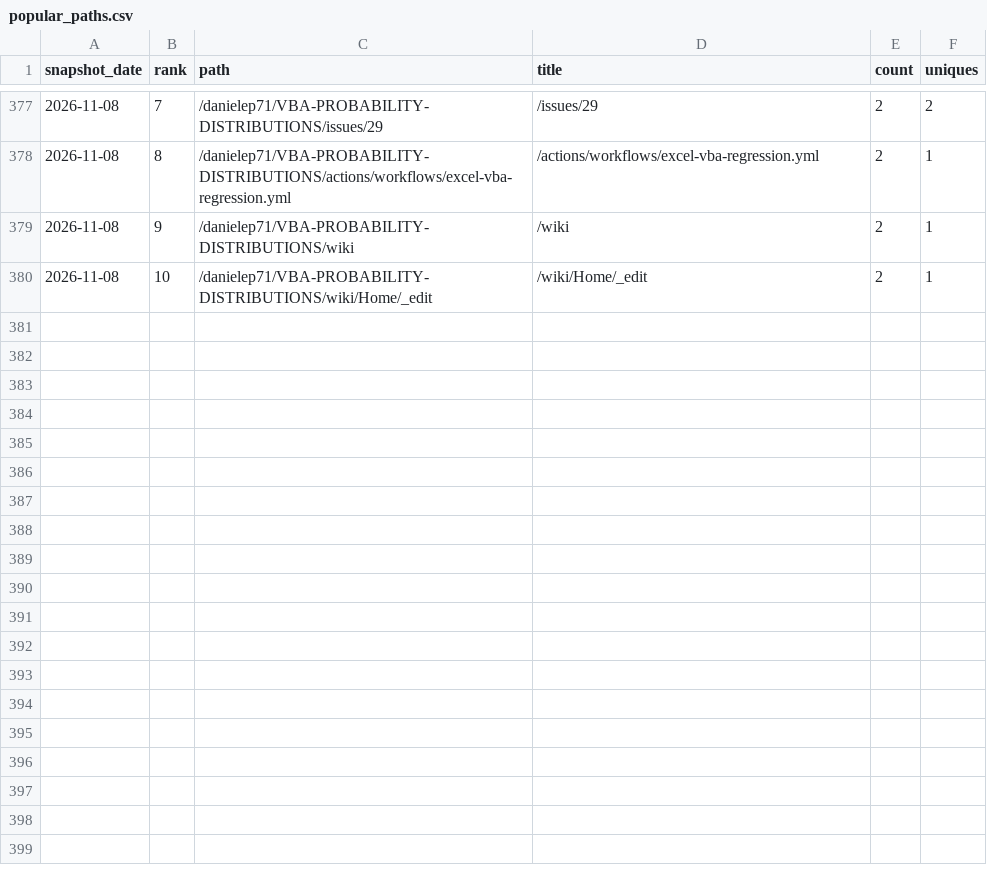
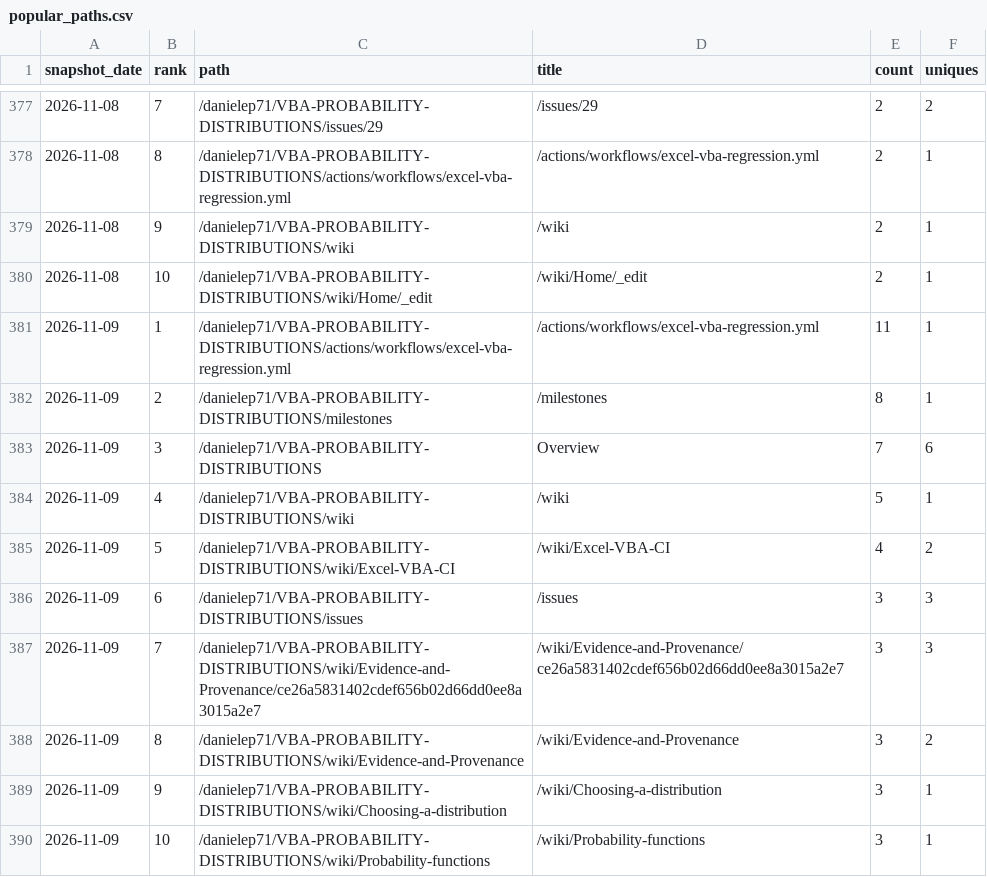
Before and after one commit to danielep71/VBA-PROBABILITY-DISTRIBUTIONS, a CSV file: data/popular_paths.csv, drawn as a sheet; only a part is shown, gaps mark what is left out; the diff names each change by its address in the sheet, - before the commit and + after, or states it on an @@ line.

```diff
--- a/data/popular_paths.csv
+++ b/data/popular_paths.csv
+row 381: 2026-11-09 | 1 | /danielep71/VBA-PROBABILITY-DISTRIBUTIONS/actions/workflows/excel-vba-regression.yml | /actions/workflows/excel-vba-regression.yml | 11 | 1
+row 382: 2026-11-09 | 2 | /danielep71/VBA-PROBABILITY-DISTRIBUTIONS/milestones | /milestones | 8 | 1
+row 383: 2026-11-09 | 3 | /danielep71/VBA-PROBABILITY-DISTRIBUTIONS | Overview | 7 | 6
+row 384: 2026-11-09 | 4 | /danielep71/VBA-PROBABILITY-DISTRIBUTIONS/wiki | /wiki | 5 | 1
+row 385: 2026-11-09 | 5 | /danielep71/VBA-PROBABILITY-DISTRIBUTIONS/wiki/Excel-VBA-CI | /wiki/Excel-VBA-CI | 4 | 2
+row 386: 2026-11-09 | 6 | /danielep71/VBA-PROBABILITY-DISTRIBUTIONS/issues | /issues | 3 | 3
+row 387: 2026-11-09 | 7 | /danielep71/VBA-PROBABILITY-DISTRIBUTIONS/wiki/Evidence-and-Provenance/ce26a5831402cdef656b02d66dd0ee8a3015a2e7 | /wiki/Evidence-and-Provenance/ce26a5831402cdef656b02d66dd0ee8a3015a2e7 | 3 | 3
+row 388: 2026-11-09 | 8 | /danielep71/VBA-PROBABILITY-DISTRIBUTIONS/wiki/Evidence-and-Provenance | /wiki/Evidence-and-Provenance | 3 | 2
+row 389: 2026-11-09 | 9 | /danielep71/VBA-PROBABILITY-DISTRIBUTIONS/wiki/Choosing-a-distribution | /wiki/Choosing-a-distribution | 3 | 1
+row 390: 2026-11-09 | 10 | /danielep71/VBA-PROBABILITY-DISTRIBUTIONS/wiki/Probability-functions | /wiki/Probability-functions | 3 | 1
```
Also changed, not shown: data/referrers.csv, data/traffic.csv, 4 other files.
